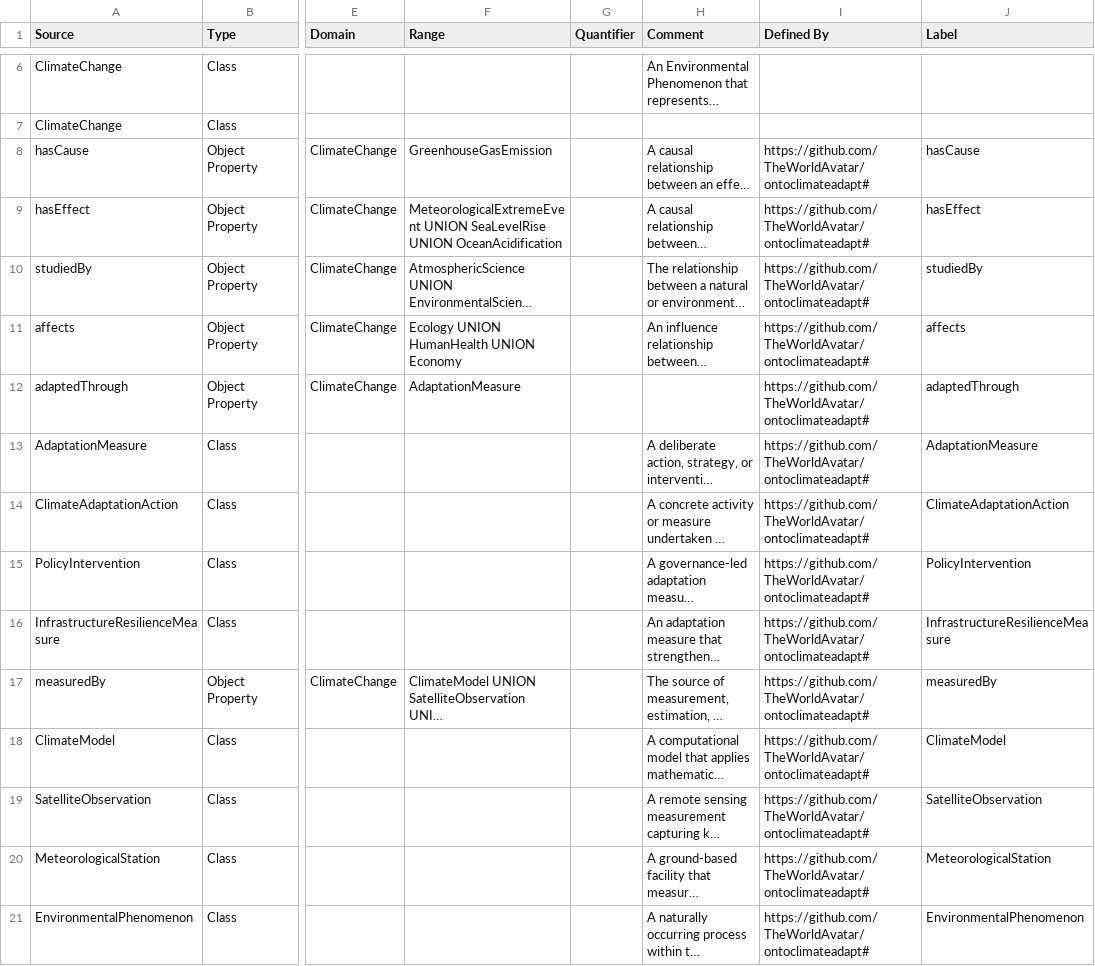
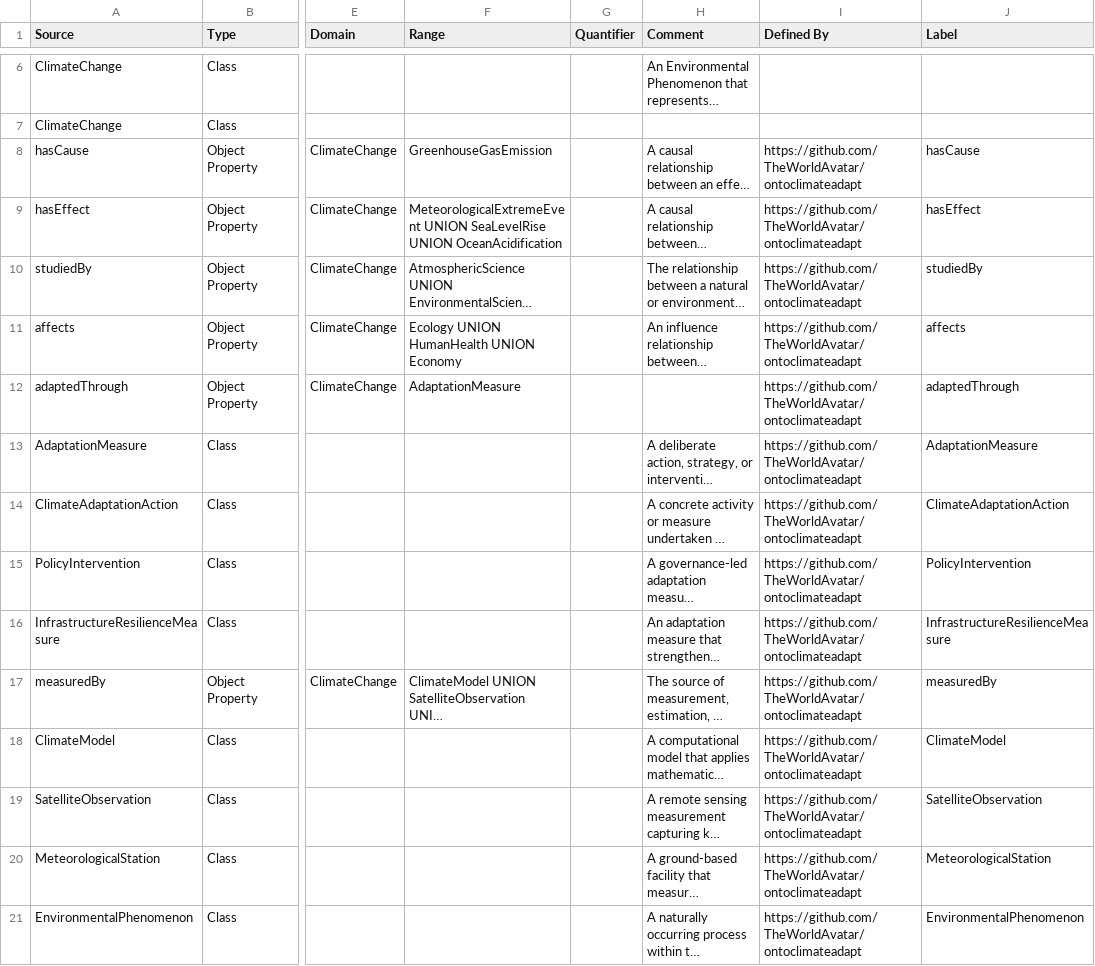
Before and after one commit to TheWorldAvatar/ontoclimateadapt, a CSV file: OntoClimateAdapt.csv, drawn as a sheet; only a part is shown, gaps mark what is left out; long unchanged cells end in …; the diff covers the shown part only; the diff names each change by its address in the sheet, - before the commit and + after, or states it on an @@ line.

```diff
--- a/OntoClimateAdapt.csv
+++ b/OntoClimateAdapt.csv
-I8:I21 (Defined By): https://github.com/TheWorldAvatar/ontoclimateadapt#
+I8:I21 (Defined By): https://github.com/TheWorldAvatar/ontoclimateadapt
```
Also changed, not shown: 22 edited cells elsewhere in this file, 2 other files.
